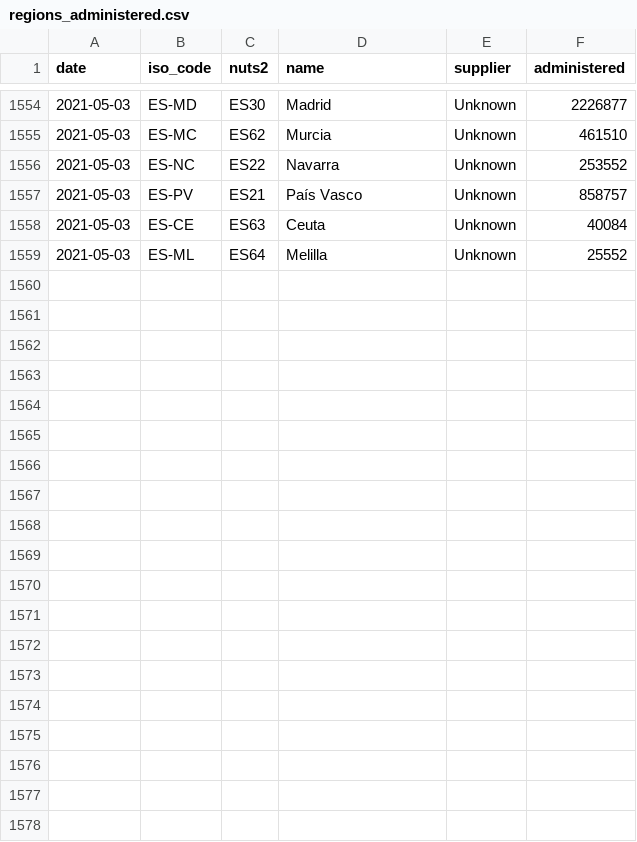
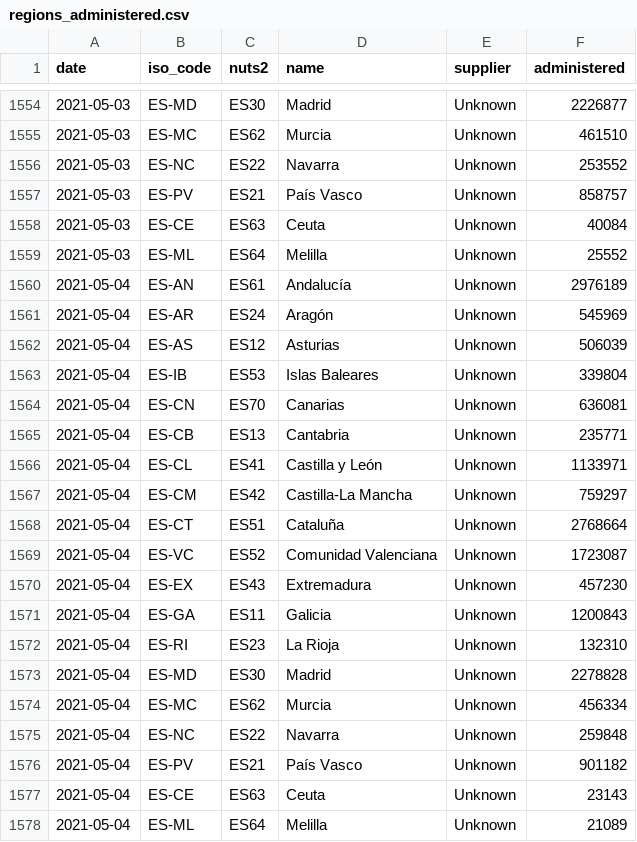
Before and after one commit to svavassori/covid-19-spain, a CSV file: vacunas/data/regions_administered.csv, drawn as a sheet; only a part is shown, gaps mark what is left out; the diff names each change by its address in the sheet, - before the commit and + after, or states it on an @@ line.

```diff
--- a/vacunas/data/regions_administered.csv
+++ b/vacunas/data/regions_administered.csv
+row 1560: 2021-05-04 | ES-AN | ES61 | Andalucía | Unknown | 2976189
+row 1561: 2021-05-04 | ES-AR | ES24 | Aragón | Unknown | 545969
+row 1562: 2021-05-04 | ES-AS | ES12 | Asturias | Unknown | 506039
+row 1563: 2021-05-04 | ES-IB | ES53 | Islas Baleares | Unknown | 339804
+row 1564: 2021-05-04 | ES-CN | ES70 | Canarias | Unknown | 636081
+row 1565: 2021-05-04 | ES-CB | ES13 | Cantabria | Unknown | 235771
+row 1566: 2021-05-04 | ES-CL | ES41 | Castilla y León | Unknown | 1133971
+row 1567: 2021-05-04 | ES-CM | ES42 | Castilla-La Mancha | Unknown | 759297
+row 1568: 2021-05-04 | ES-CT | ES51 | Cataluña | Unknown | 2768664
+row 1569: 2021-05-04 | ES-VC | ES52 | Comunidad Valenciana | Unknown | 1723087
+row 1570: 2021-05-04 | ES-EX | ES43 | Extremadura | Unknown | 457230
+row 1571: 2021-05-04 | ES-GA | ES11 | Galicia | Unknown | 1200843
+row 1572: 2021-05-04 | ES-RI | ES23 | La Rioja | Unknown | 132310
+row 1573: 2021-05-04 | ES-MD | ES30 | Madrid | Unknown | 2278828
+row 1574: 2021-05-04 | ES-MC | ES62 | Murcia | Unknown | 456334
+row 1575: 2021-05-04 | ES-NC | ES22 | Navarra | Unknown | 259848
+row 1576: 2021-05-04 | ES-PV | ES21 | País Vasco | Unknown | 901182
+row 1577: 2021-05-04 | ES-CE | ES63 | Ceuta | Unknown | 23143
+row 1578: 2021-05-04 | ES-ML | ES64 | Melilla | Unknown | 21089
```
Also changed, not shown: vacunas/data/regions_delivered.csv, vacunas/data/regions_vaccinated.csv, 12 other files.
